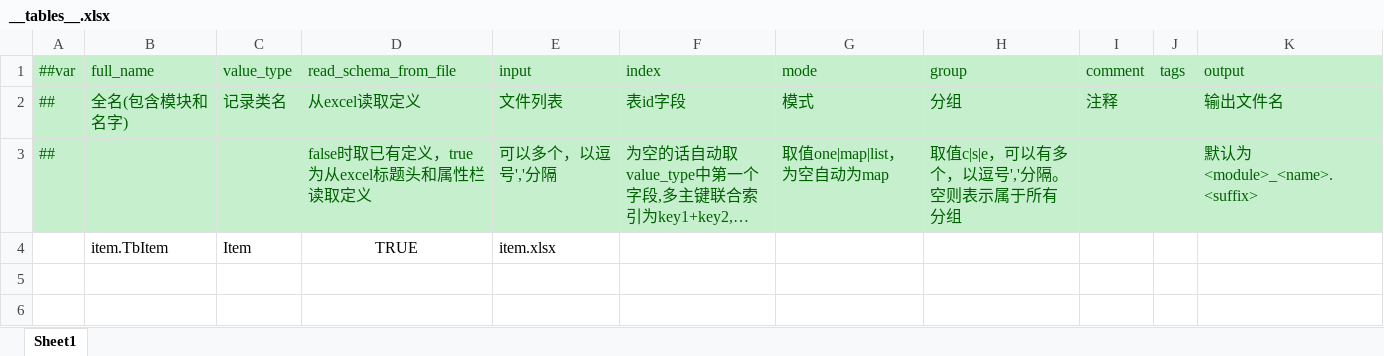
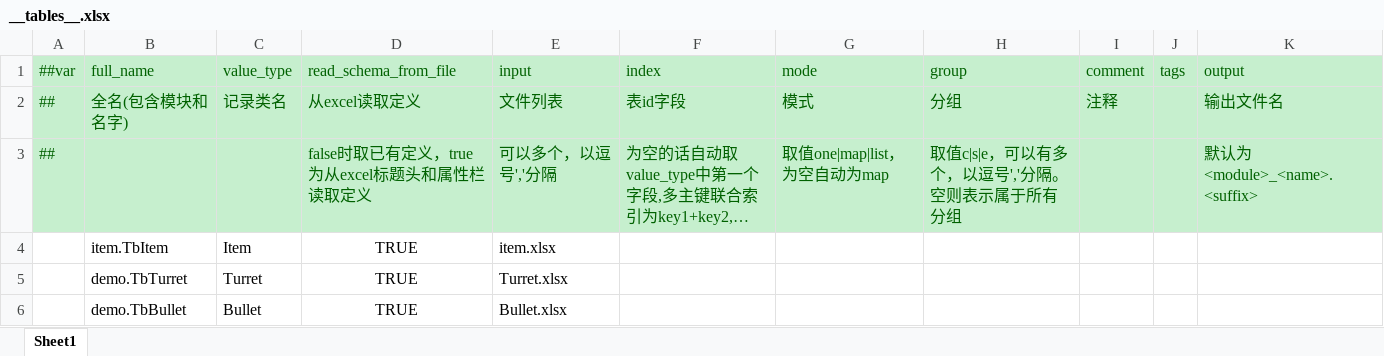
Before and after one commit to JiLingXiaoBai/TowerDefenceDots, an Excel workbook: Config/Datas/__tables__.xlsx, sheet Sheet1, drawn as a sheet; long unchanged cells end in …; values as stored, in another font and other column widths than the file's, no borders; the diff names each change by its address in the sheet, - before the commit and + after, or states it on an @@ line.

Commit message:
turret spawner

```diff
--- a/Config/Datas/__tables__.xlsx (sheet Sheet1)
+++ b/Config/Datas/__tables__.xlsx (sheet Sheet1)
+row 5:  | demo.TbTurret | Turret | TRUE | Turret.xlsx
+row 6:  | demo.TbBullet | Bullet | TRUE | Bullet.xlsx
```
Also changed, not shown: Config/Datas/Bullet.xlsx, Config/Datas/Turret.xlsx, 30 other files.
